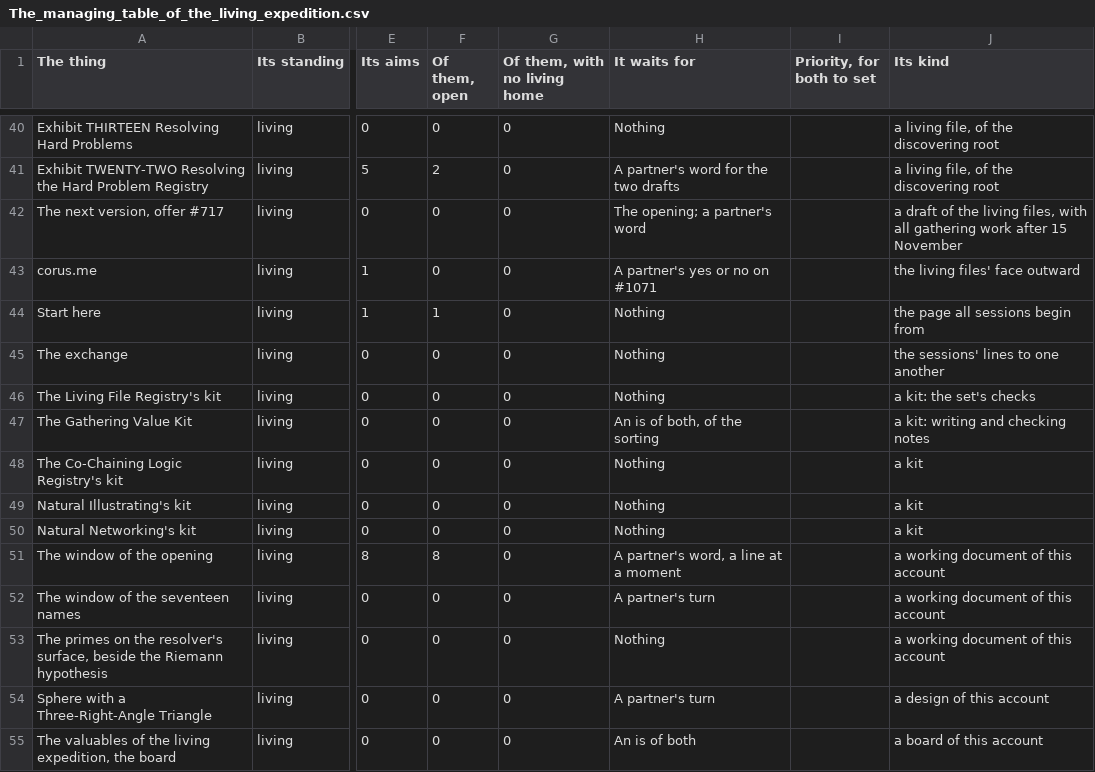
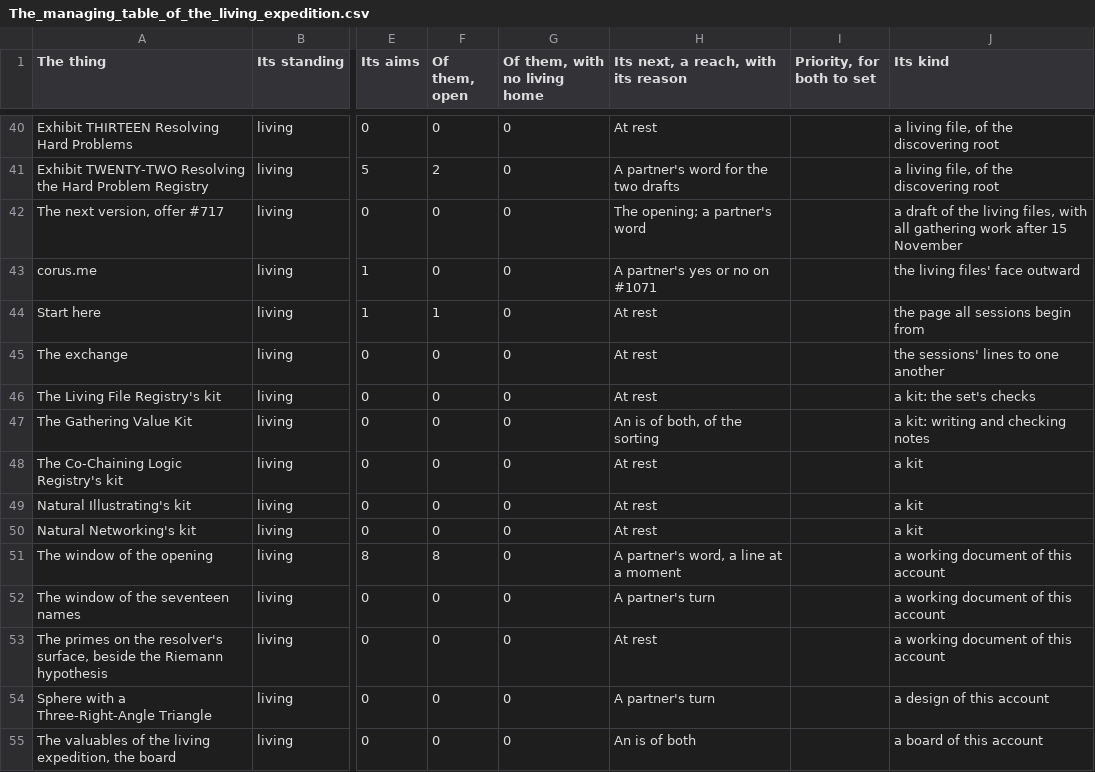
Before and after one commit to chris-j-handel/corus, a CSV file: incoming/v406me/The_managing_table_of_the_living_expedition.csv, drawn as a sheet; only a part is shown, gaps mark what is left out; the diff covers the shown part only; the diff names each change by its address in the sheet, - before the commit and + after, or states it on an @@ line.

```diff
--- a/incoming/v406me/The_managing_table_of_the_living_expedition.csv
+++ b/incoming/v406me/The_managing_table_of_the_living_expedition.csv
-H1: It waits for
+H1: Its next, a reach, with its reason
-H40: Nothing
+H40: At rest
-H44:H46: Nothing
+H44:H46: At rest
-H48:H50: Nothing
+H48:H50: At rest
-H53: Nothing
+H53: At rest
```
Also changed, not shown: 45 edited cells elsewhere in this file, incoming/v406me/The_managing_table_its_sheet_Asked_of_a_session.csv, 2 other files.
